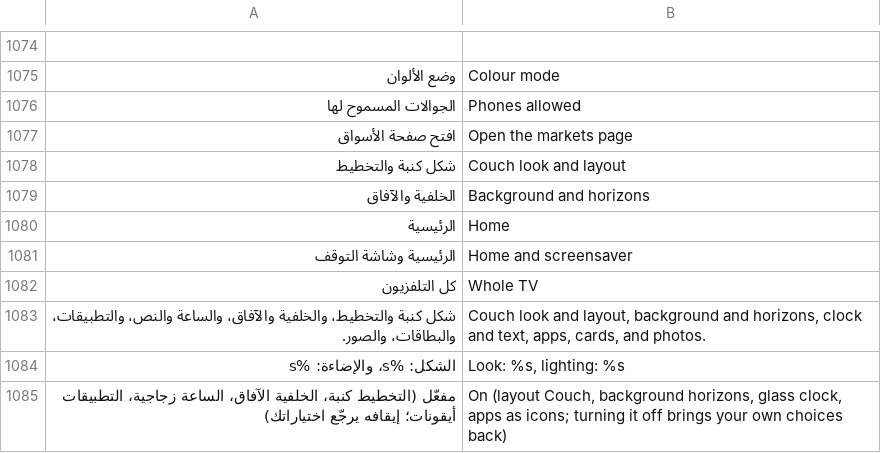
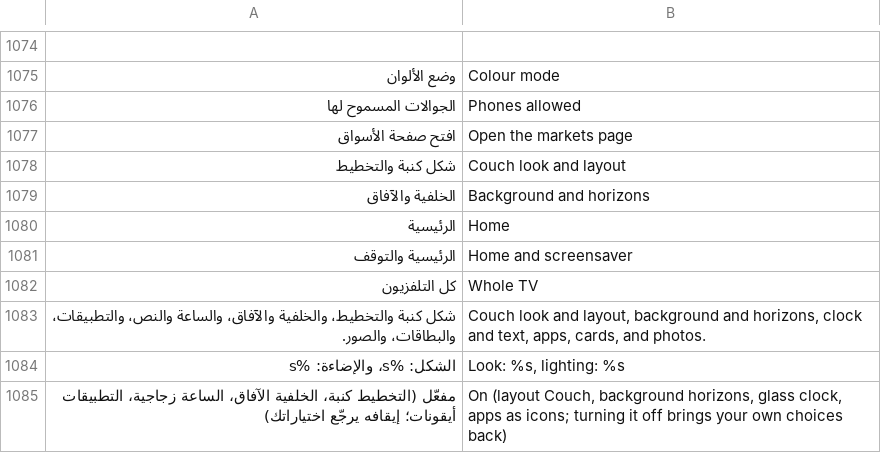
Before and after one commit to tshi-dev/UrTV, a TSV file: i18n/en/saver.tsv, drawn as a sheet; only a part is shown, gaps mark what is left out.

```diff
--- a/i18n/en/saver.tsv
+++ b/i18n/en/saver.tsv
@@ -1080,3 +1080,3 @@
 الرئيسية	Home
-الرئيسية وشاشة التوقف	Home and screensaver
+الرئيسية والتوقف	Home and screensaver
 كل التلفزيون	Whole TV
```
Also changed, not shown: i18n/en/home.tsv, 9 other files.
